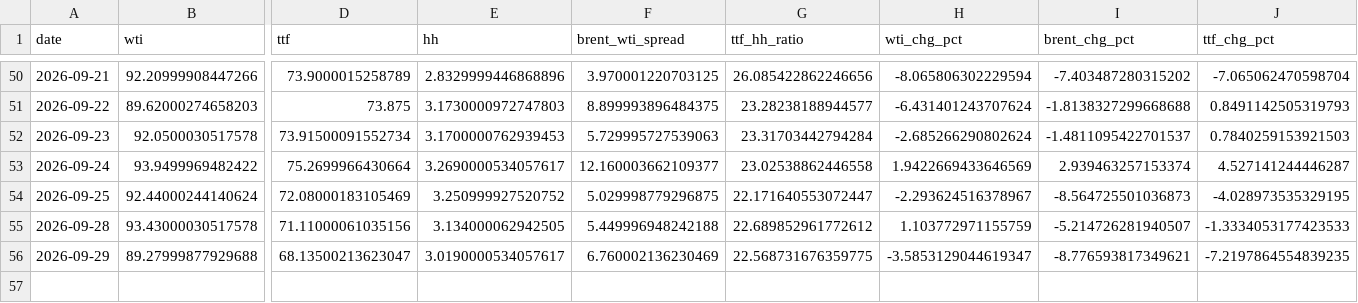
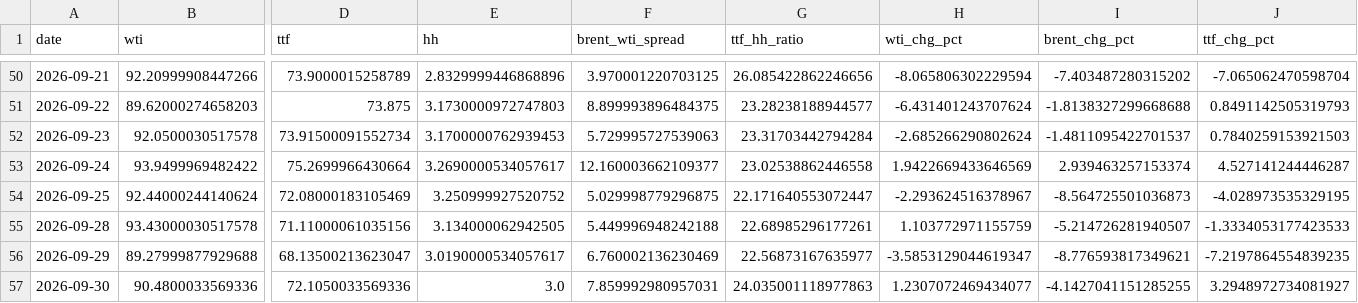
Before and after one commit to Evanssdas/GB-Energy-Complex, a CSV file: energy_complex_log.csv, drawn as a sheet; only a part is shown, gaps mark what is left out; rows hold the shown columns only; the diff names each change by its address in the sheet, - before the commit and + after, or states it on an @@ line.

```diff
--- a/energy_complex_log.csv
+++ b/energy_complex_log.csv
-G55 (ttf_hh_ratio): 22.689852961772612
+G55 (ttf_hh_ratio): 22.68985296177261
-G56 (ttf_hh_ratio): 22.568731676359775
+G56 (ttf_hh_ratio): 22.56873167635977
+row 57: 2026-09-30 | 90.4800033569336 | 72.1050033569336 | 3.0 | 7.859992980957031 | 24.035001118977863 | 1.2307072469434077 | -4.1427041151285255 | 3.2948972734081927
```
Also changed, not shown: 1 other file.
